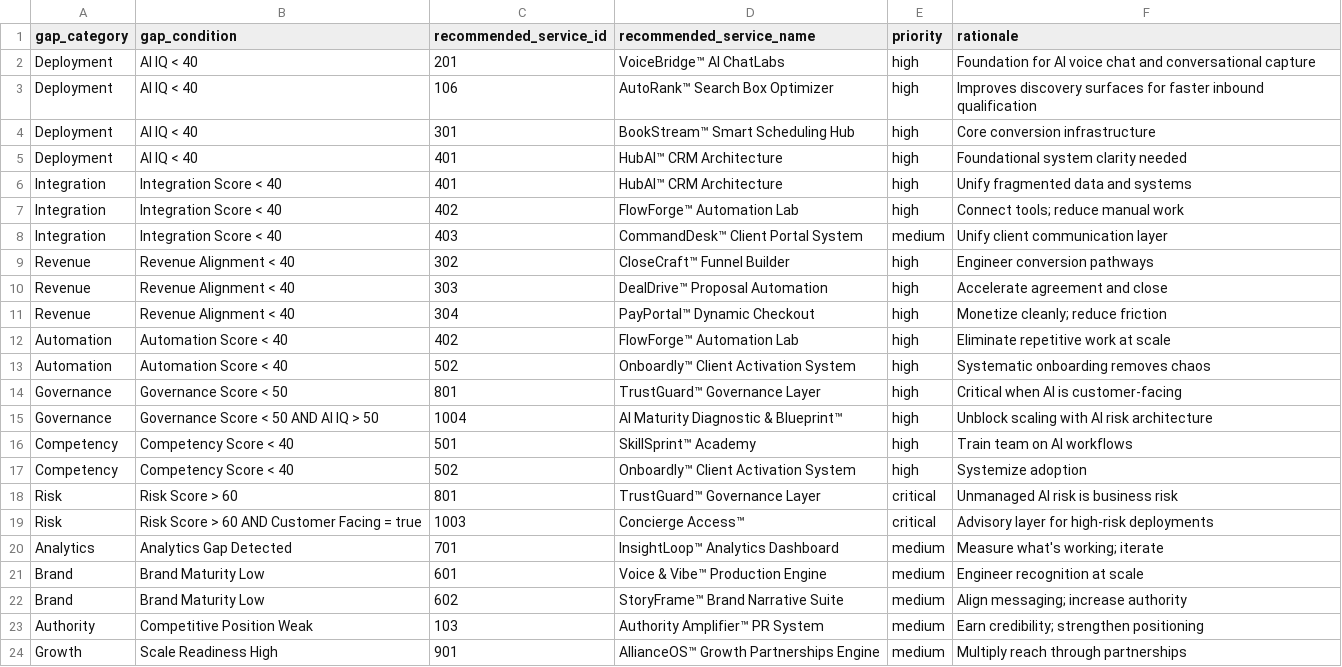
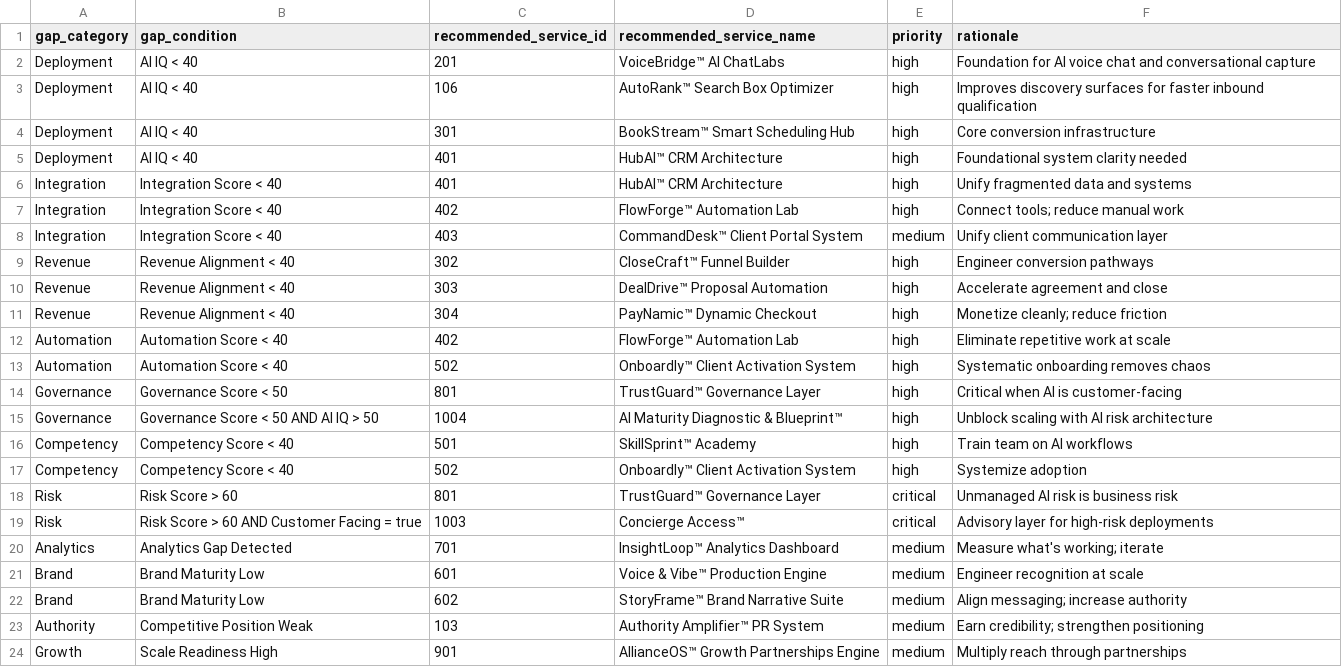
Before and after one commit to TheWooSpot/DIGITAL-MARKETING-AGENCY-AI-PLUS, a CSV file: database/service_routing_matrix.csv, drawn as a sheet.

```diff
--- a/database/service_routing_matrix.csv
+++ b/database/service_routing_matrix.csv
@@ -10,3 +10,3 @@ Revenue,Revenue Alignment < 40,302,CloseCraft™ Funnel Builder,high,Engineer co
 Revenue,Revenue Alignment < 40,303,DealDrive™ Proposal Automation,high,Accelerate agreement and close
-Revenue,Revenue Alignment < 40,304,PayPortal™ Dynamic Checkout,high,Monetize cleanly; reduce friction
+Revenue,Revenue Alignment < 40,304,PayNamic™ Dynamic Checkout,high,Monetize cleanly; reduce friction
 Automation,Automation Score < 40,402,FlowForge™ Automation Lab,high,Eliminate repetitive work at scale
```
Also changed, not shown: docs/Category-and-Services-Catalog.csv, docs/Service-Tiers.csv, 25 other files.
